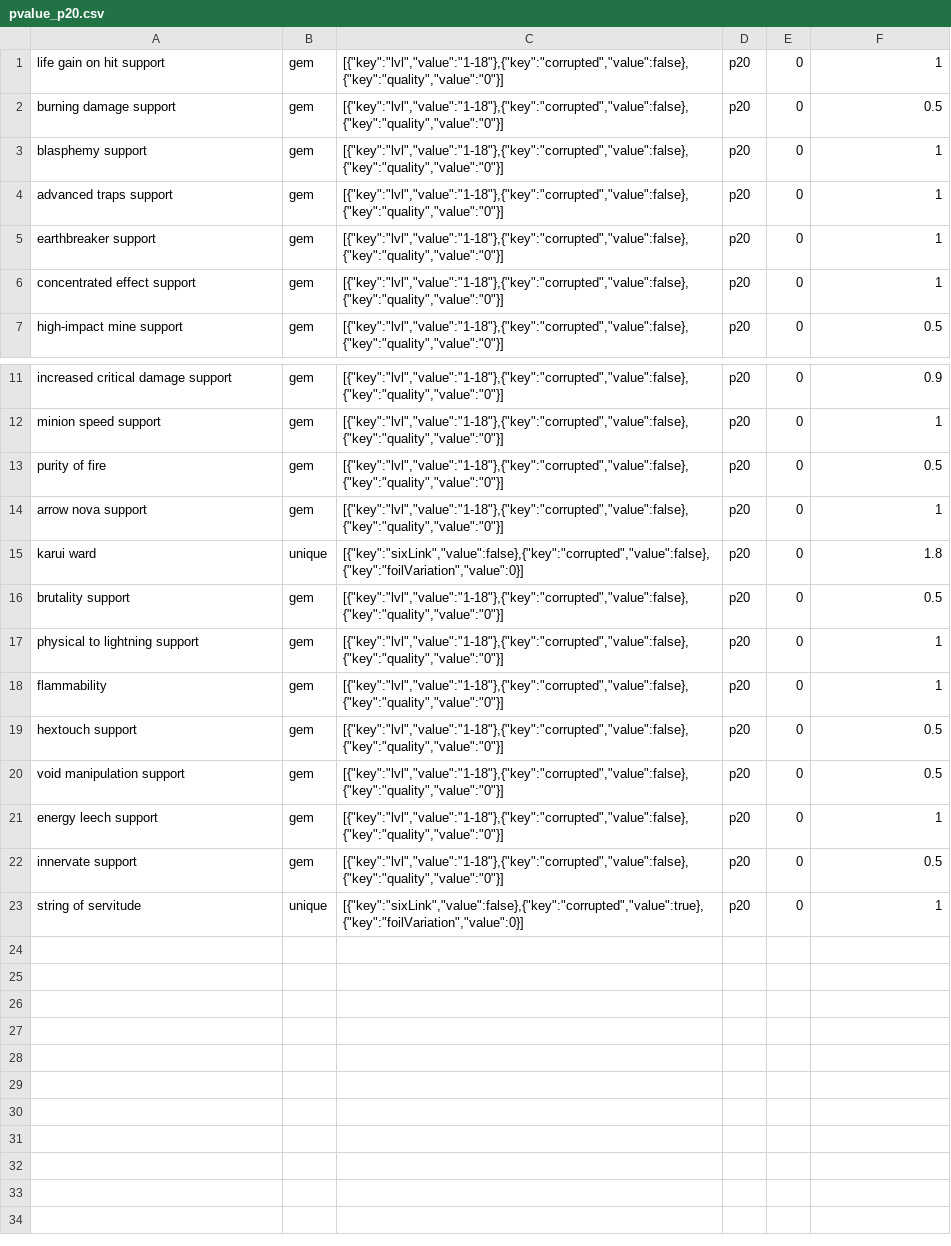
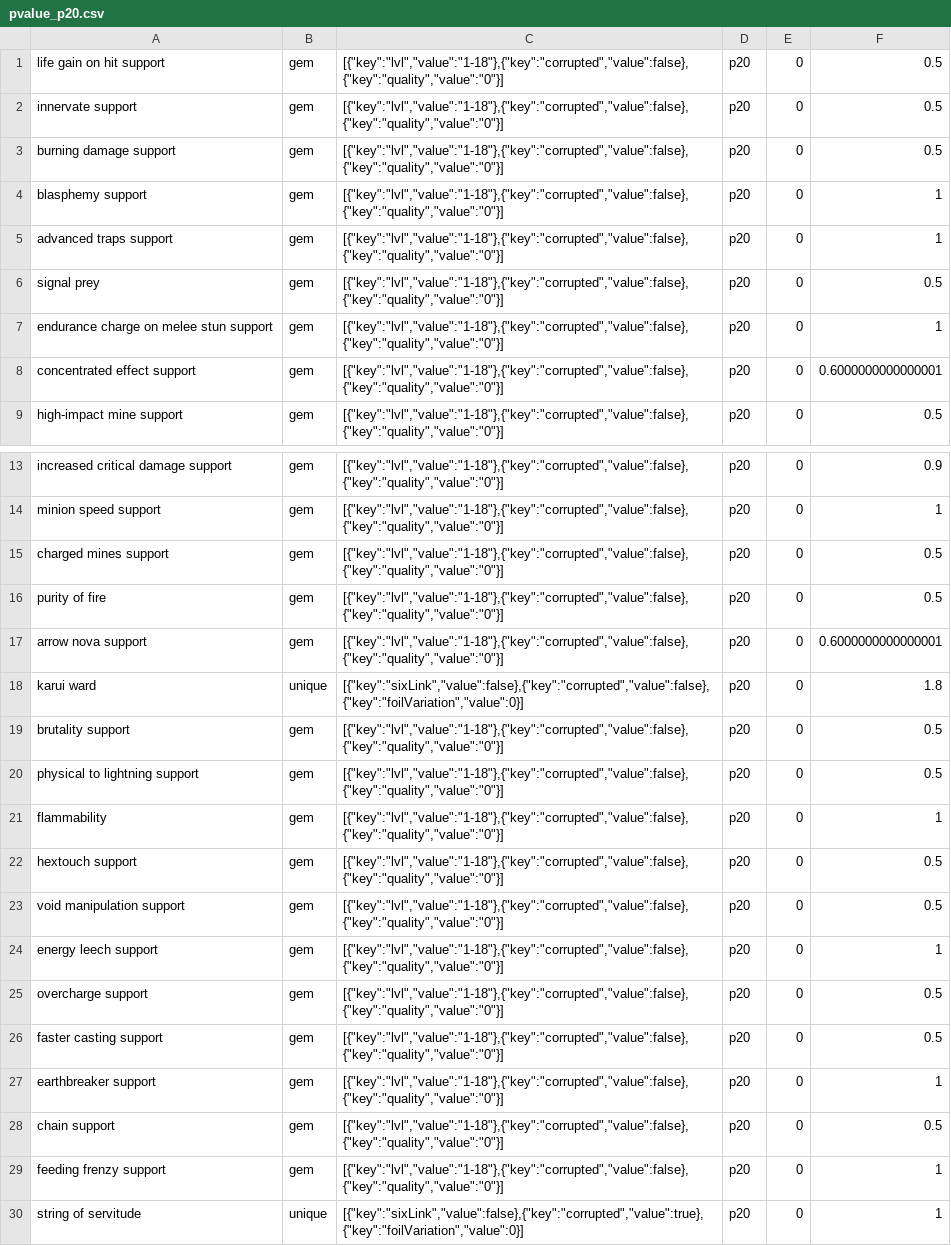
Before and after one commit to PoeStack/poestack-public-data, a CSV file: poe/leagues/Ruthless by Cardiff (PL25286)/economy/pvalue_p20.csv, drawn as a sheet; only a part is shown, gaps mark what is left out.

Commit message:
update Ruthless by Cardiff (PL25286) p20 pricing data.

```diff
--- a/poe/leagues/Ruthless by Cardiff (PL25286)/economy/pvalue_p20.csv
+++ b/poe/leagues/Ruthless by Cardiff (PL25286)/economy/pvalue_p20.csv
@@ -1,2 +1,3 @@
-"life gain on hit support",gem,"[{""key"":""lvl"",""value"":""1-18""},{""key"":""corrupted"",""value"":false},{""key"":""quality"",""value"":""0""}]",p20,0,1
+"life gain on hit support",gem,"[{""key"":""lvl"",""value"":""1-18""},{""key"":""corrupted"",""value"":false},{""key"":""quality"",""value"":""0""}]",p20,0,0.5
+"innervate support",gem,"[{""key"":""lvl"",""value"":""1-18""},{""key"":""corrupted"",""value"":false},{""key"":""quality"",""value"":""0""}]",p20,0,0.5
 "burning damage support",gem,"[{""key"":""lvl"",""value"":""1-18""},{""key"":""corrupted"",""value"":false},{""key"":""quality"",""value"":""0""}]",p20,0,0.5
@@ -4,4 +5,5 @@
 "advanced traps support",gem,"[{""key"":""lvl"",""value"":""1-18""},{""key"":""corrupted"",""value"":false},{""key"":""quality"",""value"":""0""}]",p20,0,1
-"earthbreaker support",gem,"[{""key"":""lvl"",""value"":""1-18""},{""key"":""corrupted"",""value"":false},{""key"":""quality"",""value"":""0""}]",p20,0,1
-"concentrated effect support",gem,"[{""key"":""lvl"",""value"":""1-18""},{""key"":""corrupted"",""value"":false},{""key"":""quality"",""value"":""0""}]",p20,0,1
+"signal prey",gem,"[{""key"":""lvl"",""value"":""1-18""},{""key"":""corrupted"",""value"":false},{""key"":""quality"",""value"":""0""}]",p20,0,0.5
+"endurance charge on melee stun support",gem,"[{""key"":""lvl"",""value"":""1-18""},{""key"":""corrupted"",""value"":false},{""key"":""quality"",""value"":""0""}]",p20,0,1
+"concentrated effect support",gem,"[{""key"":""lvl"",""value"":""1-18""},{""key"":""corrupted"",""value"":false},{""key"":""quality"",""value"":""0""}]",p20,0,0.6000000000000001
 "high-impact mine support",gem,"[{""key"":""lvl"",""value"":""1-18""},{""key"":""corrupted"",""value"":false},{""key"":""quality"",""value"":""0""}]",p20,0,0.5
@@ -12,7 +14,8 @@
 "minion speed support",gem,"[{""key"":""lvl"",""value"":""1-18""},{""key"":""corrupted"",""value"":false},{""key"":""quality"",""value"":""0""}]",p20,0,1
+"charged mines support",gem,"[{""key"":""lvl"",""value"":""1-18""},{""key"":""corrupted"",""value"":false},{""key"":""quality"",""value"":""0""}]",p20,0,0.5
 "purity of fire",gem,"[{""key"":""lvl"",""value"":""1-18""},{""key"":""corrupted"",""value"":false},{""key"":""quality"",""value"":""0""}]",p20,0,0.5
-"arrow nova support",gem,"[{""key"":""lvl"",""value"":""1-18""},{""key"":""corrupted"",""value"":false},{""key"":""quality"",""value"":""0""}]",p20,0,1
+"arrow nova support",gem,"[{""key"":""lvl"",""value"":""1-18""},{""key"":""corrupted"",""value"":false},{""key"":""quality"",""value"":""0""}]",p20,0,0.6000000000000001
 "karui ward",unique,"[{""key"":""sixLink"",""value"":false},{""key"":""corrupted"",""value"":false},{""key"":""foilVariation"",""value"":0}]",p20,0,1.8
 "brutality support",gem,"[{""key"":""lvl"",""value"":""1-18""},{""key"":""corrupted"",""value"":false},{""key"":""quality"",""value"":""0""}]",p20,0,0.5
-"physical to lightning support",gem,"[{""key"":""lvl"",""value"":""1-18""},{""key"":""corrupted"",""value"":false},{""key"":""quality"",""value"":""0""}]",p20,0,1
+"physical to lightning support",gem,"[{""key"":""lvl"",""value"":""1-18""},{""key"":""corrupted"",""value"":false},{""key"":""quality"",""value"":""0""}]",p20,0,0.5
 "flammability",gem,"[{""key"":""lvl"",""value"":""1-18""},{""key"":""corrupted"",""value"":false},{""key"":""quality"",""value"":""0""}]",p20,0,1
@@ -21,3 +24,7 @@
 "energy leech support",gem,"[{""key"":""lvl"",""value"":""1-18""},{""key"":""corrupted"",""value"":false},{""key"":""quality"",""value"":""0""}]",p20,0,1
-"innervate support",gem,"[{""key"":""lvl"",""value"":""1-18""},{""key"":""corrupted"",""value"":false},{""key"":""quality"",""value"":""0""}]",p20,0,0.5
+"overcharge support",gem,"[{""key"":""lvl"",""value"":""1-18""},{""key"":""corrupted"",""value"":false},{""key"":""quality"",""value"":""0""}]",p20,0,0.5
+"faster casting support",gem,"[{""key"":""lvl"",""value"":""1-18""},{""key"":""corrupted"",""value"":false},{""key"":""quality"",""value"":""0""}]",p20,0,0.5
+"earthbreaker support",gem,"[{""key"":""lvl"",""value"":""1-18""},{""key"":""corrupted"",""value"":false},{""key"":""quality"",""value"":""0""}]",p20,0,1
+"chain support",gem,"[{""key"":""lvl"",""value"":""1-18""},{""key"":""corrupted"",""value"":false},{""key"":""quality"",""value"":""0""}]",p20,0,0.5
+"feeding frenzy support",gem,"[{""key"":""lvl"",""value"":""1-18""},{""key"":""corrupted"",""value"":false},{""key"":""quality"",""value"":""0""}]",p20,0,1
 "string of servitude",unique,"[{""key"":""sixLink"",""value"":false},{""key"":""corrupted"",""value"":true},{""key"":""foilVariation"",""value"":0}]",p20,0,1
```
